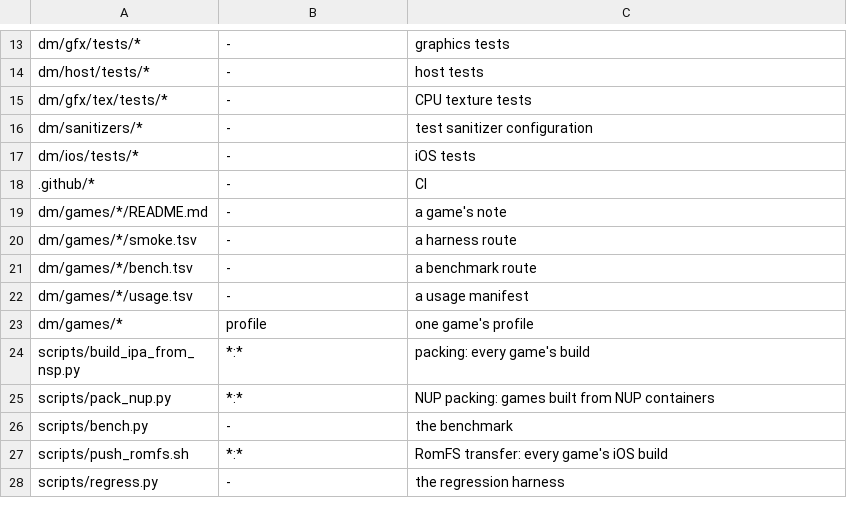
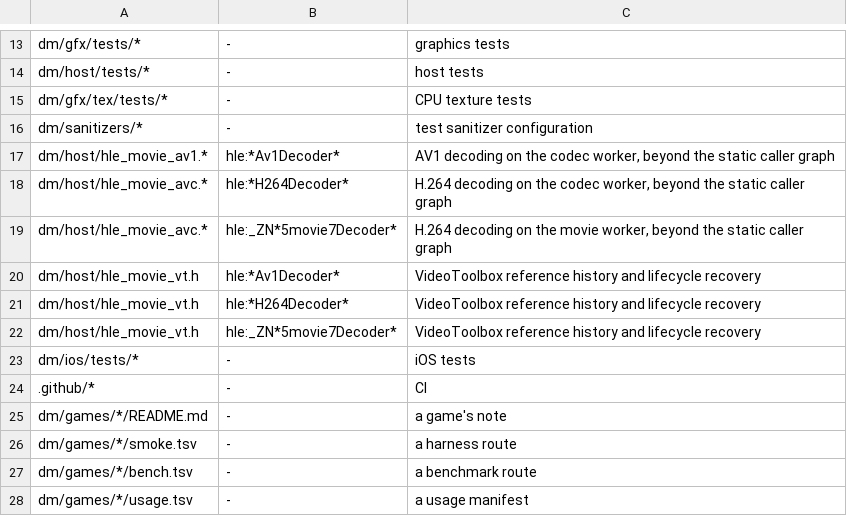
Before and after one commit to iDams/nxnative, a TSV file: dm/tools/impact_map.tsv, drawn as a sheet; only a part is shown, gaps mark what is left out; the shorter side is filled out with more unchanged rows.

```diff
--- a/dm/tools/impact_map.tsv
+++ b/dm/tools/impact_map.tsv
@@ -16,2 +16,8 @@ dm/gfx/tex/tests/*	-	CPU texture tests
 dm/sanitizers/*	-	test sanitizer configuration
+dm/host/hle_movie_av1.*	hle:*Av1Decoder*	AV1 decoding on the codec worker, beyond the static caller graph
+dm/host/hle_movie_avc.*	hle:*H264Decoder*	H.264 decoding on the codec worker, beyond the static caller graph
+dm/host/hle_movie_avc.*	hle:_ZN*5movie7Decoder*	H.264 decoding on the movie worker, beyond the static caller graph
+dm/host/hle_movie_vt.h	hle:*Av1Decoder*	VideoToolbox reference history and lifecycle recovery
+dm/host/hle_movie_vt.h	hle:*H264Decoder*	VideoToolbox reference history and lifecycle recovery
+dm/host/hle_movie_vt.h	hle:_ZN*5movie7Decoder*	VideoToolbox reference history and lifecycle recovery
 dm/ios/tests/*	-	iOS tests
```
Also changed, not shown: dm/games/0400486024DEC000/game.tsv, dm/games/settings.tsv, 45 other files.
